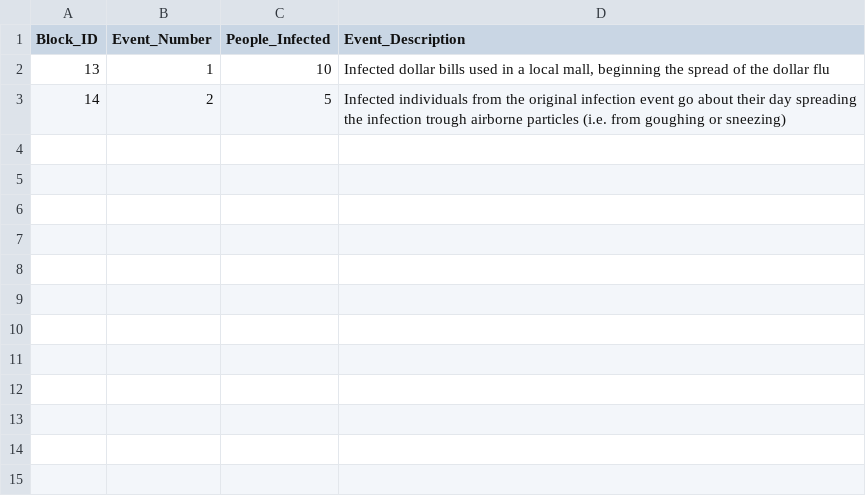
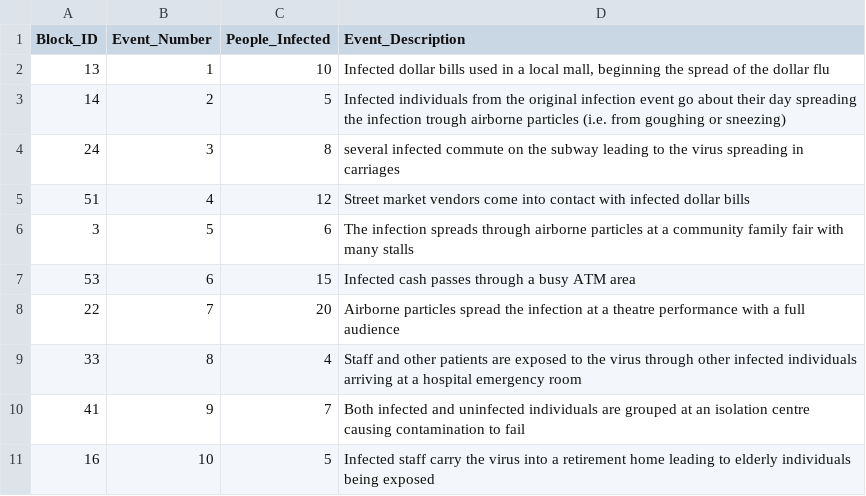
Before and after one commit to lappland-stack/Datascience-Assignment-UoS, a CSV file: InfectionEvent.csv, drawn as a sheet; the diff names each change by its address in the sheet, - before the commit and + after, or states it on an @@ line.

Commit message:
Added data to the event table. It is now finished with 10 rows, meeting the criteria.

```diff
--- a/InfectionEvent.csv
+++ b/InfectionEvent.csv
+row 4: 24 | 3 | 8 | several infected commute on the subway leading to the virus spreading in carriages
+row 5: 51 | 4 | 12 | Street market vendors come into contact with infected dollar bills
+row 6: 3 | 5 | 6 | The infection spreads through airborne particles at a community family fair with many stalls
+row 7: 53 | 6 | 15 | Infected cash passes through a busy ATM area
+row 8: 22 | 7 | 20 | Airborne particles spread the infection at a theatre performance with a full audience
+row 9: 33 | 8 | 4 | Staff and other patients are exposed to the virus through other infected individuals arriving at a hospital emergency room
+row 10: 41 | 9 | 7 | Both infected and uninfected individuals are grouped at an isolation centre causing contamination to fail
+row 11: 16 | 10 | 5 | Infected staff carry the virus into a retirement home leading to elderly individuals being exposed
```
Also changed, not shown: 1 other file.
